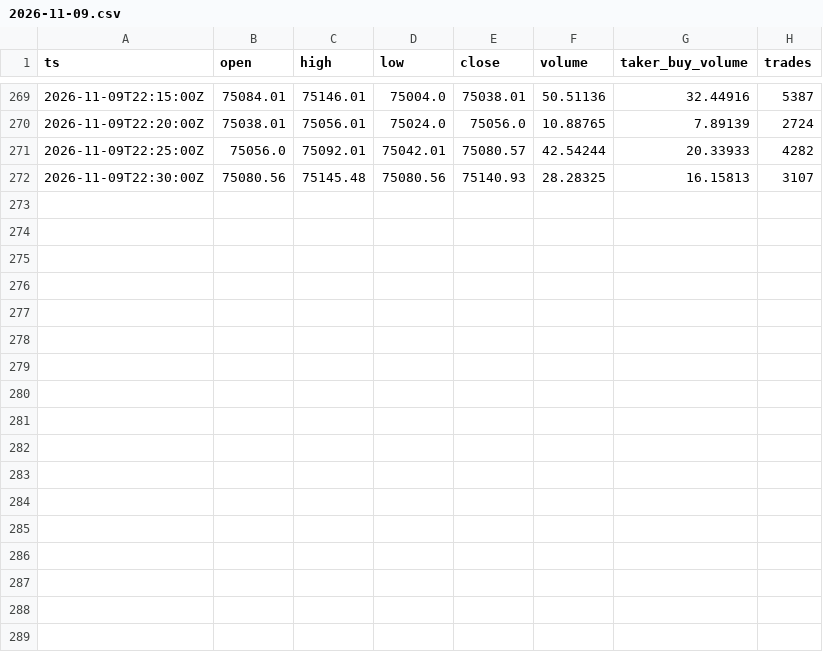
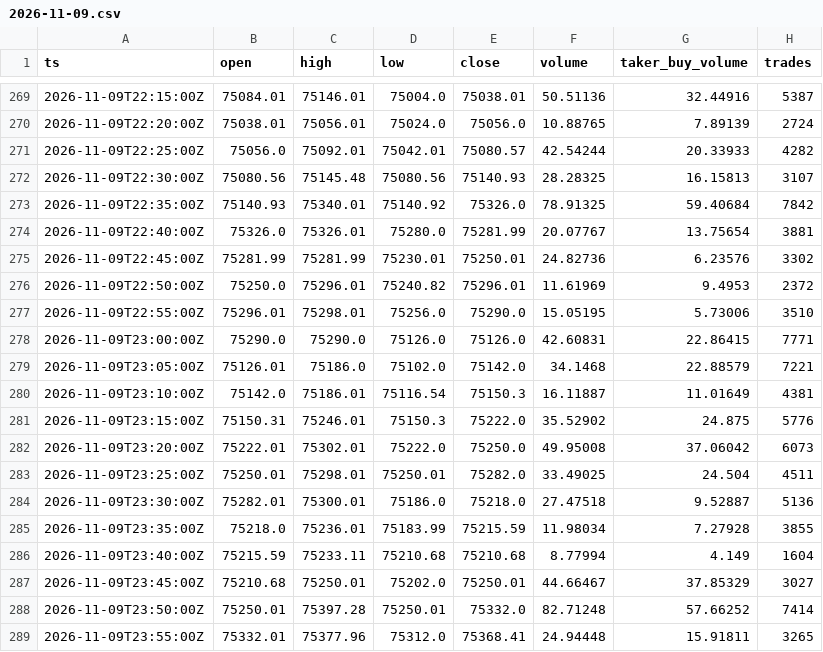
Before and after one commit to joshphillips1119-art/claude-cloud-session, a CSV file: data/BTCUSDT/2026-11-09.csv, drawn as a sheet; only a part is shown, gaps mark what is left out.

```diff
--- a/data/BTCUSDT/2026-11-09.csv
+++ b/data/BTCUSDT/2026-11-09.csv
@@ -272 +272,18 @@ ts,open,high,low,close,volume,taker_buy_volume,trades
 2026-11-09T22:30:00Z,75080.56,75145.48,75080.56,75140.93,28.28325,16.15813,3107
+2026-11-09T22:35:00Z,75140.93,75340.01,75140.92,75326.0,78.91325,59.40684,7842
+2026-11-09T22:40:00Z,75326.0,75326.01,75280.0,75281.99,20.07767,13.75654,3881
+2026-11-09T22:45:00Z,75281.99,75281.99,75230.01,75250.01,24.82736,6.23576,3302
+2026-11-09T22:50:00Z,75250.0,75296.01,75240.82,75296.01,11.61969,9.4953,2372
+2026-11-09T22:55:00Z,75296.01,75298.01,75256.0,75290.0,15.05195,5.73006,3510
+2026-11-09T23:00:00Z,75290.0,75290.0,75126.0,75126.0,42.60831,22.86415,7771
+2026-11-09T23:05:00Z,75126.01,75186.0,75102.0,75142.0,34.1468,22.88579,7221
+2026-11-09T23:10:00Z,75142.0,75186.01,75116.54,75150.3,16.11887,11.01649,4381
+2026-11-09T23:15:00Z,75150.31,75246.01,75150.3,75222.0,35.52902,24.875,5776
+2026-11-09T23:20:00Z,75222.01,75302.01,75222.0,75250.0,49.95008,37.06042,6073
+2026-11-09T23:25:00Z,75250.01,75298.01,75250.01,75282.0,33.49025,24.504,4511
+2026-11-09T23:30:00Z,75282.01,75300.01,75186.0,75218.0,27.47518,9.52887,5136
+2026-11-09T23:35:00Z,75218.0,75236.01,75183.99,75215.59,11.98034,7.27928,3855
+2026-11-09T23:40:00Z,75215.59,75233.11,75210.68,75210.68,8.77994,4.149,1604
+2026-11-09T23:45:00Z,75210.68,75250.01,75202.0,75250.01,44.66467,37.85329,3027
+2026-11-09T23:50:00Z,75250.01,75397.28,75250.01,75332.0,82.71248,57.66252,7414
+2026-11-09T23:55:00Z,75332.01,75377.96,75312.0,75368.41,24.94448,15.91811,3265
```
Also changed, not shown: 11 other files.
